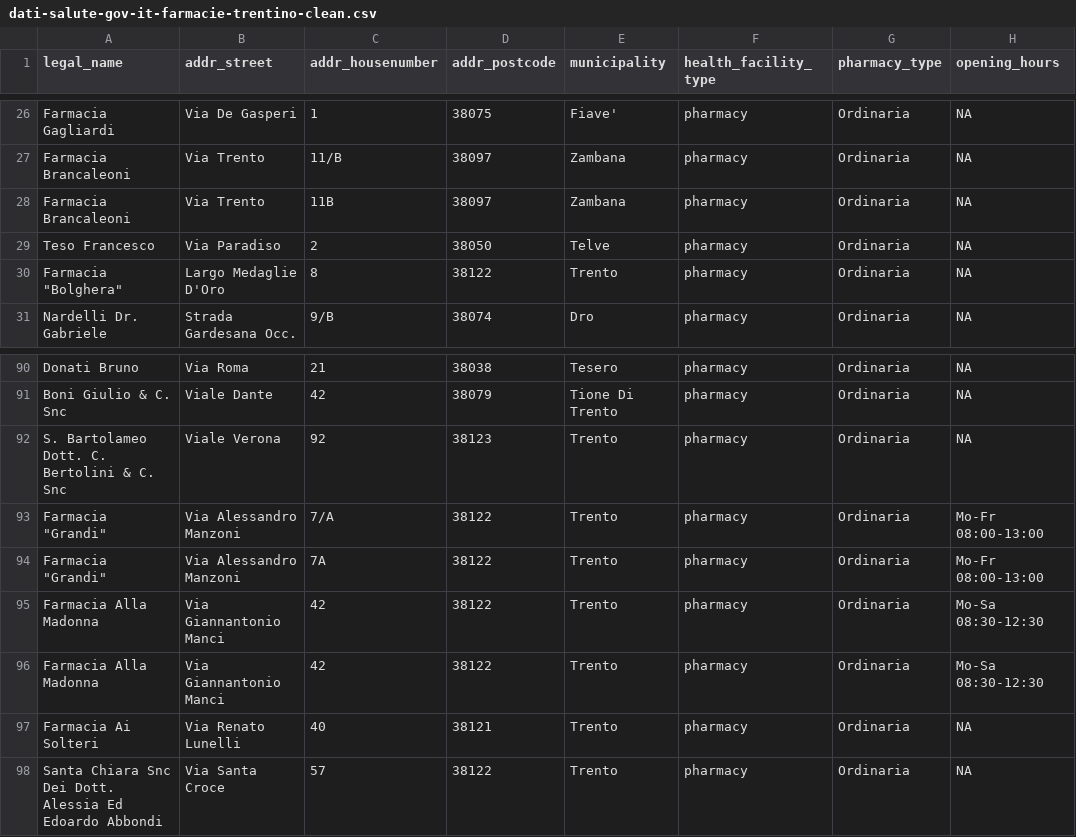
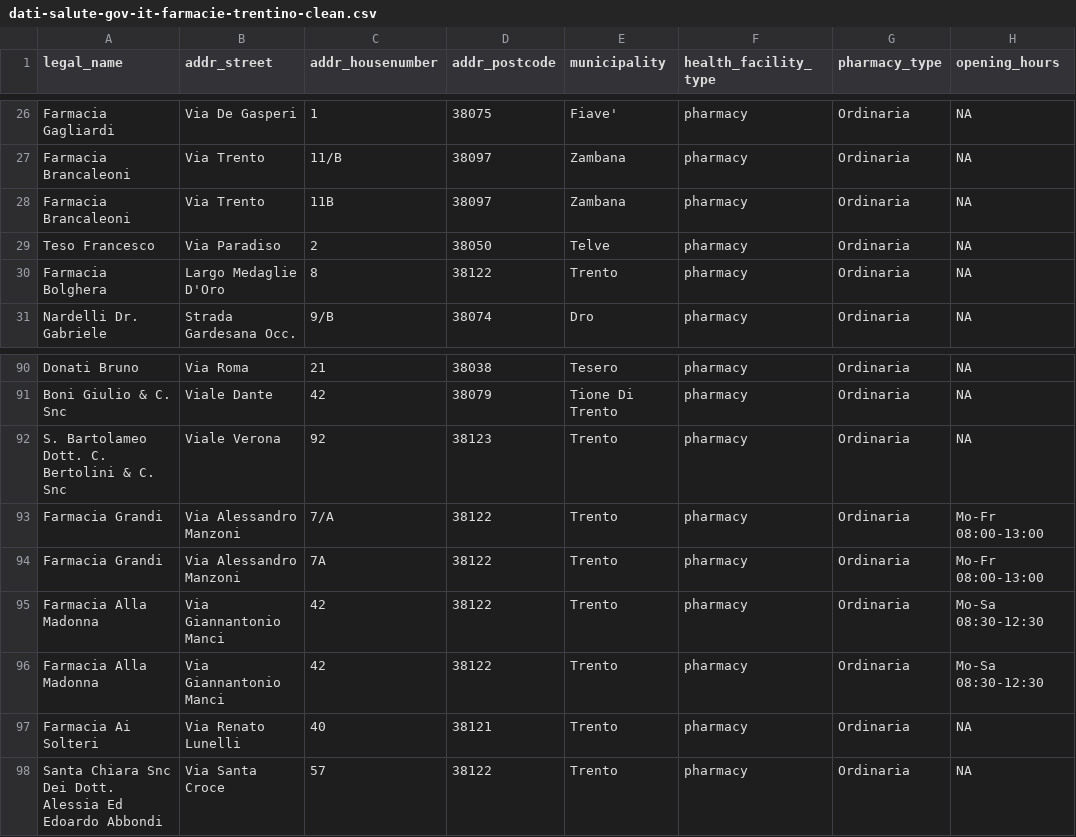
Before and after one commit to amassacci/HealthRoute-Trentino, a CSV file: Phase 2 - Information Gathering/Data/Health Facilities/Processed Data/dati-salute-gov-it-farmacie-trentino-clean.csv, drawn as a sheet; only a part is shown, gaps mark what is left out; the diff names each change by its address in the sheet, - before the commit and + after, or states it on an @@ line.

```diff
--- a/Phase 2 - Information Gathering/Data/Health Facilities/Processed Data/dati-salute-gov-it-farmacie-trentino-clean.csv
+++ b/Phase 2 - Information Gathering/Data/Health Facilities/Processed Data/dati-salute-gov-it-farmacie-trentino-clean.csv
-A30 (legal_name): Farmacia "Bolghera"
+A30 (legal_name): Farmacia Bolghera
-A93:A94 (legal_name): Farmacia "Grandi"
+A93:A94 (legal_name): Farmacia Grandi
```
Also changed, not shown: Phase 2 - Information Gathering/Data/Health Facilities/Processed Data/health_facilities_points_trentino.csv, Phase 2 - Information Gathering/Data/Health Facilities/Processed Data/osm_health_points_trentino.csv.
